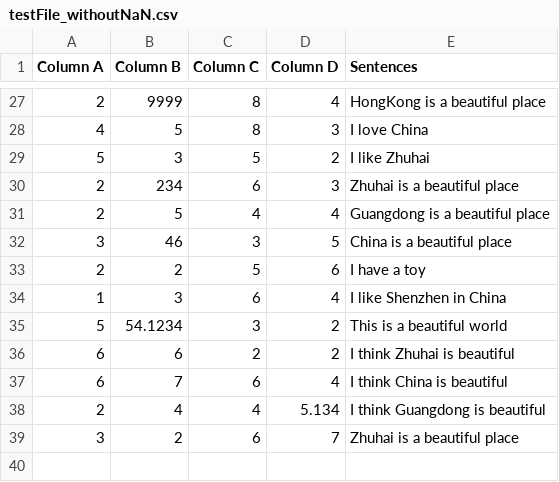
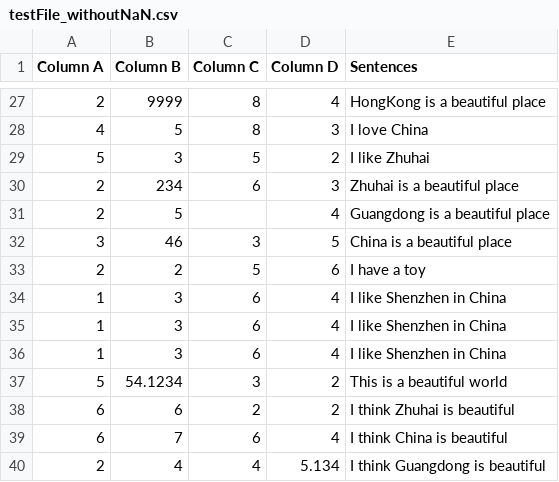
Before and after one commit to LittleS-zh/FYP_DataCleaningSoftware, a CSV file: Proving_Ground/testFile_withoutNaN.csv, drawn as a sheet; only a part is shown, gaps mark what is left out; the shorter side is filled out with more unchanged rows.

```diff
--- a/Proving_Ground/testFile_withoutNaN.csv
+++ b/Proving_Ground/testFile_withoutNaN.csv
@@ -30,5 +30,7 @@
 2,234,6,3,Zhuhai is a beautiful place
-2,5,4,4,Guangdong is a beautiful place
+2,5,,4,Guangdong is a beautiful place
 3,46,3,5,China is a beautiful place
 2,2,5,6,I have a toy
+1,3,6,4,I like Shenzhen in China
+1,3,6,4,I like Shenzhen in China
 1,3,6,4,I like Shenzhen in China
```
Also changed, not shown: 2 other files.
